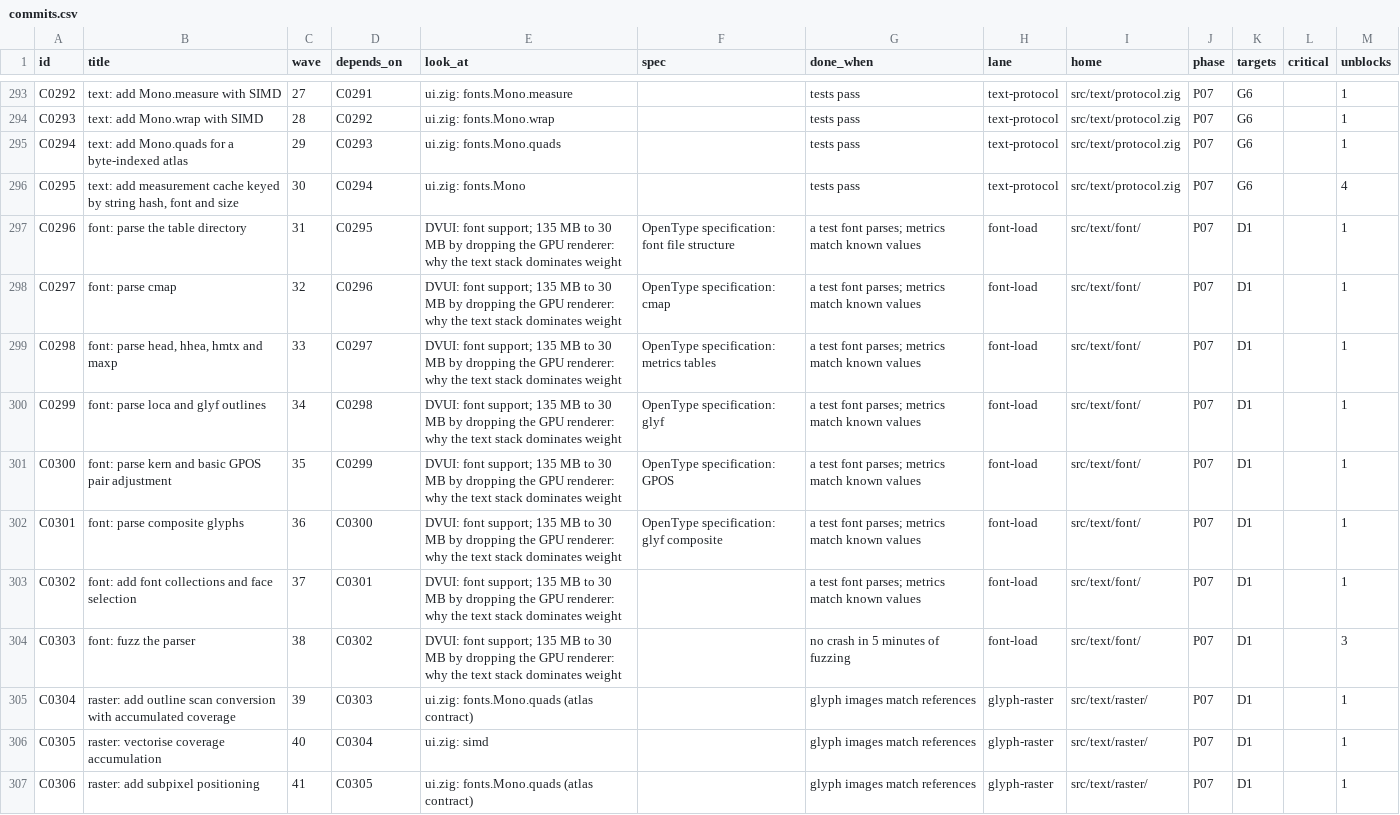
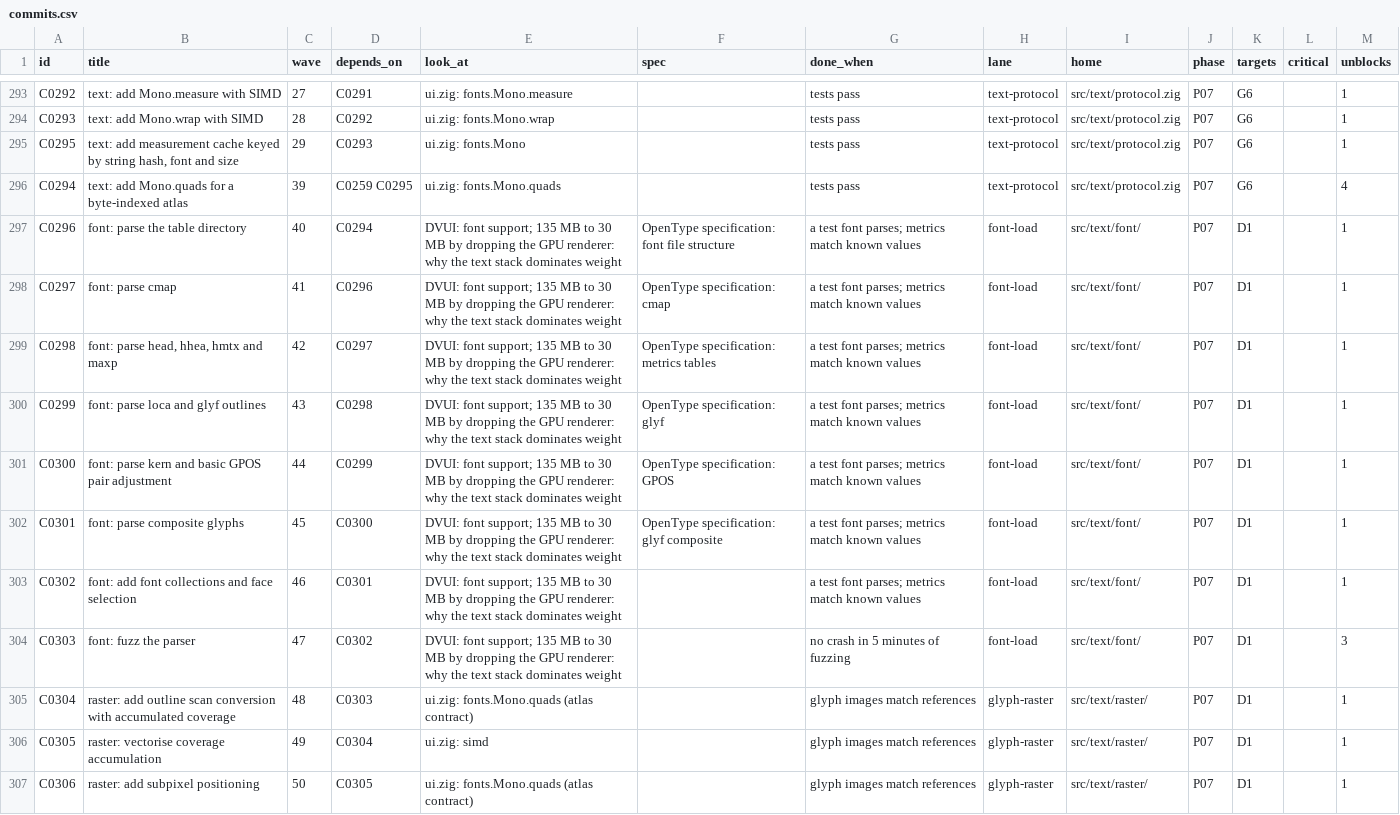
Before and after one commit to OmarSiwy/LCGF, a CSV file: plan/commits.csv, drawn as a sheet; only a part is shown, gaps mark what is left out; removed rows and columns are numbered as before the commit, all else as after; the diff covers the shown part only; the diff names each change by its address in the sheet, - before the commit and + after, or states it on an @@ line.

Commit message:
plan: text cache before Mono.quads; quads waits for DrawList (C0259)

```diff
--- a/plan/commits.csv
+++ b/plan/commits.csv
-row 295: C0294 | text: add Mono.quads for a byte-indexed atlas | 29 | C0293 | ui.zig: fonts.Mono.quads |  | tests pass | text-protocol | src/text/protocol.zig | P07 | G6 |  | 1
-C295 (wave): 30
+C295 (wave): 29
-D295 (depends_on): C0294
+D295 (depends_on): C0293
-M295 (unblocks): 4
+M295 (unblocks): 1
+row 296: C0294 | text: add Mono.quads for a byte-indexed atlas | 39 | C0259 C0295 | ui.zig: fonts.Mono.quads |  | tests pass | text-protocol | src/text/protocol.zig | P07 | G6 |  | 4
-C297 (wave): 31
+C297 (wave): 40
-D297 (depends_on): C0295
+D297 (depends_on): C0294
-C298 (wave): 32
+C298 (wave): 41
-C299 (wave): 33
+C299 (wave): 42
-C300 (wave): 34
+C300 (wave): 43
-C301 (wave): 35
+C301 (wave): 44
-C302 (wave): 36
+C302 (wave): 45
-C303 (wave): 37
+C303 (wave): 46
-C304 (wave): 38
+C304 (wave): 47
-C305 (wave): 39
+C305 (wave): 48
-C306 (wave): 40
+C306 (wave): 49
-C307 (wave): 41
+C307 (wave): 50
```
Also changed, not shown: 111 edited cells elsewhere in this file, 2 other files.
